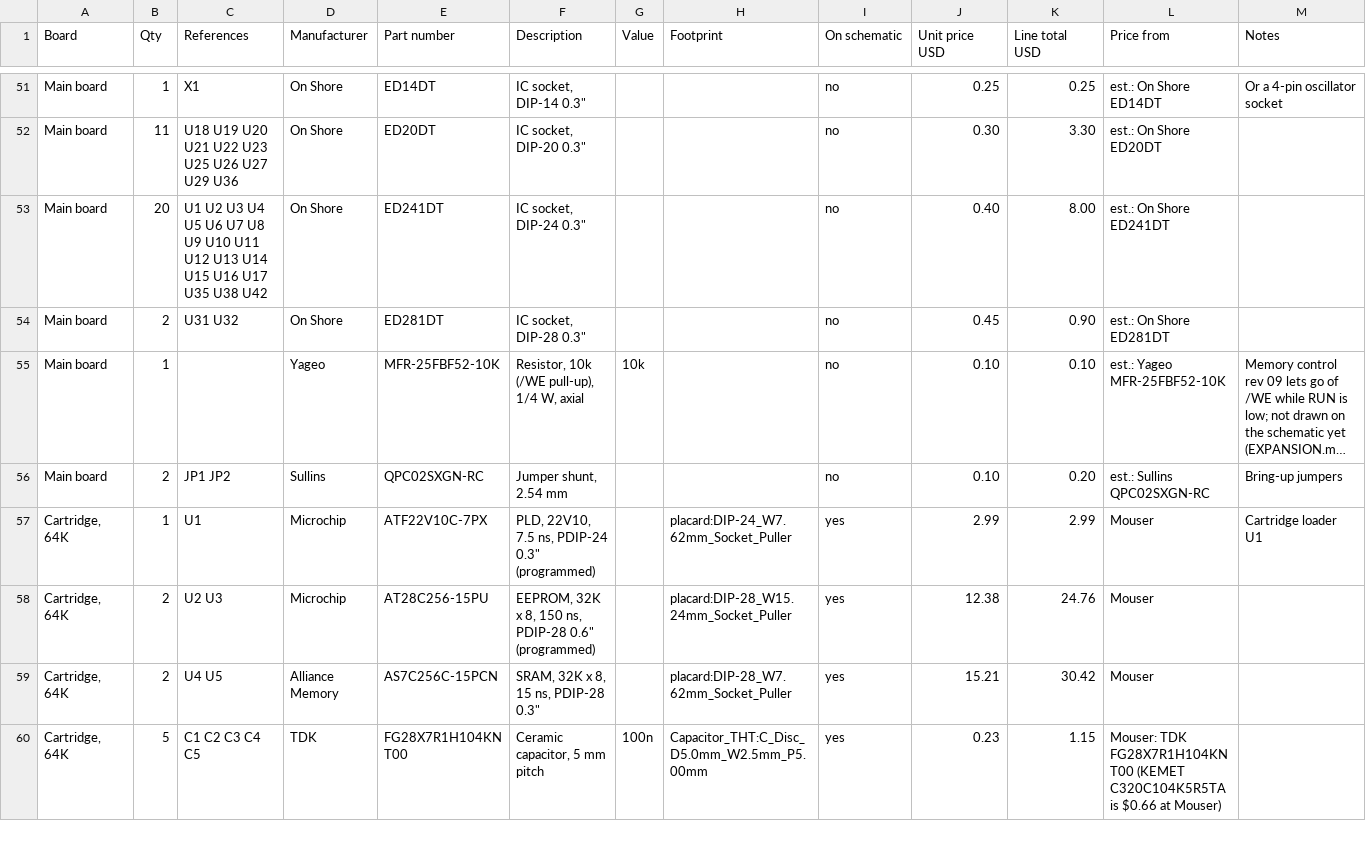
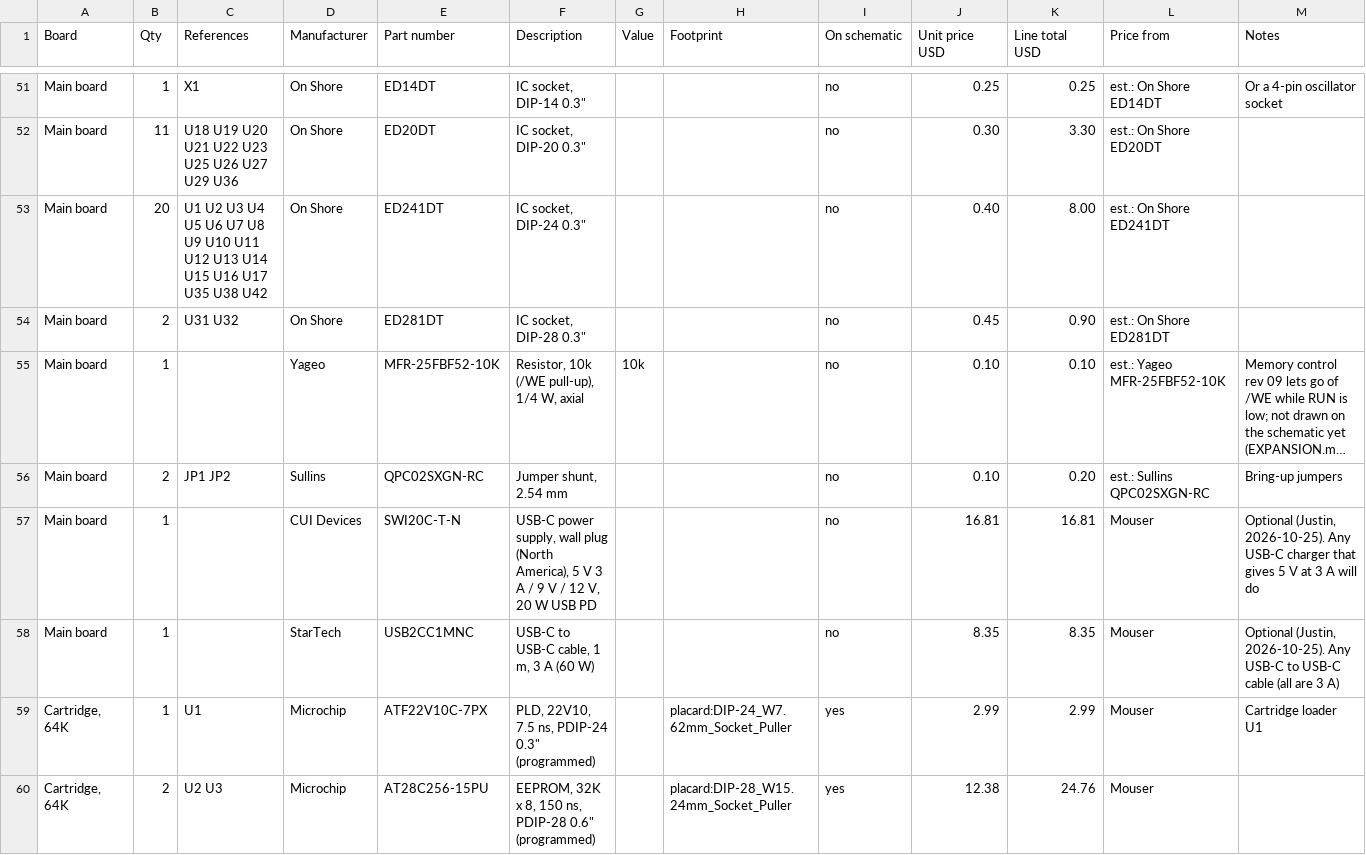
Before and after one commit to tocksin/placard, a CSV file: docs/BOM.csv, drawn as a sheet; only a part is shown, gaps mark what is left out; the shorter side is filled out with more unchanged rows; long unchanged cells end in …; the diff names each change by its address in the sheet, - before the commit and + after, or states it on an @@ line.

```diff
--- a/docs/BOM.csv
+++ b/docs/BOM.csv
+row 57: Main board | 1 |  | CUI Devices | SWI20C-T-N | USB-C power supply, wall plug (North America), 5 V 3 A / 9 V / 12 V, 20 W USB PD |  |  | no | 16.81 | 16.81 | Mouser | Optional (Justin, 2026-10-25). Any USB-C charger that gives 5 V at 3 A will do
+row 58: Main board | 1 |  | StarTech | USB2CC1MNC | USB-C to USB-C cable, 1 m, 3 A (60 W) |  |  | no | 8.35 | 8.35 | Mouser | Optional (Justin, 2026-10-25). Any USB-C to USB-C cable (all are 3 A)
```
Also changed, not shown: 2 other files.
